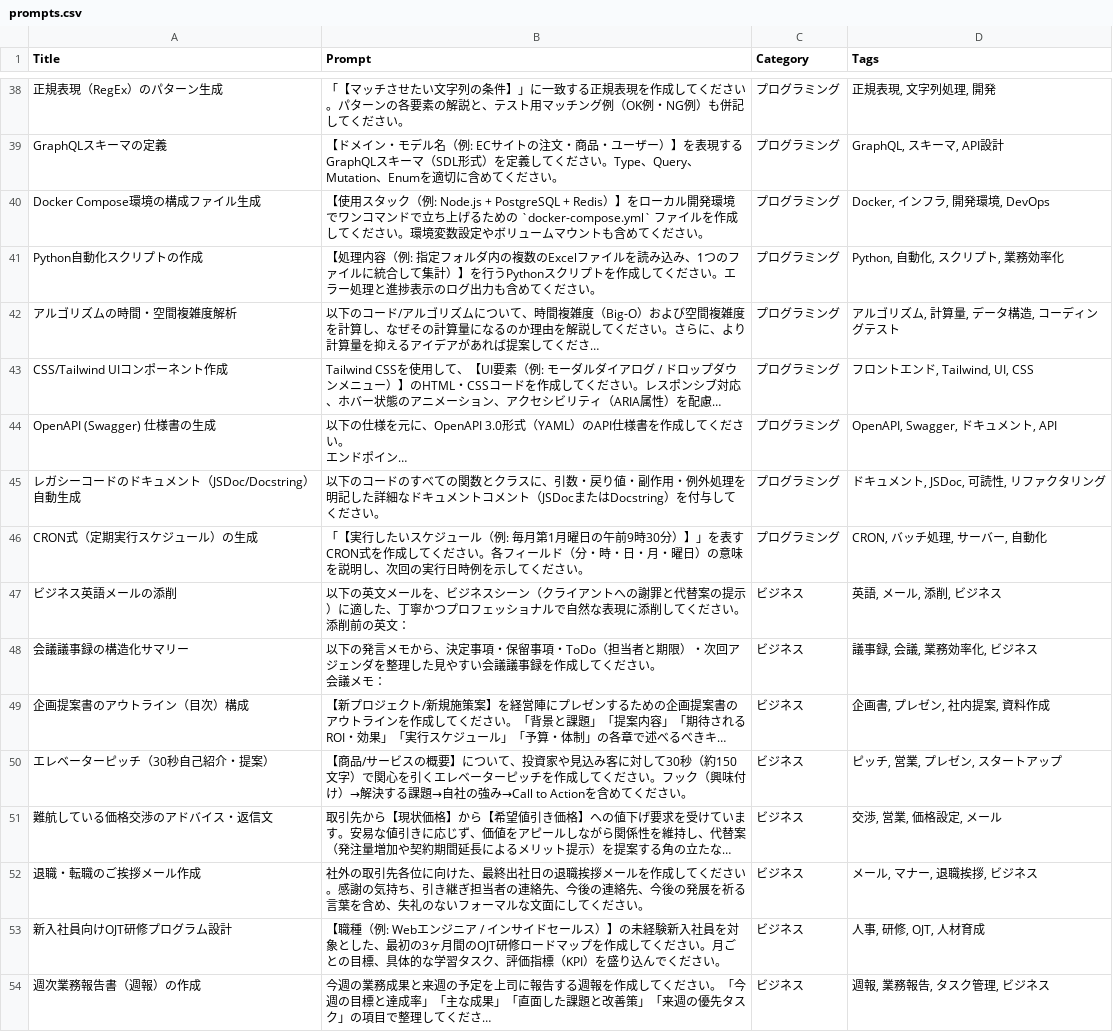
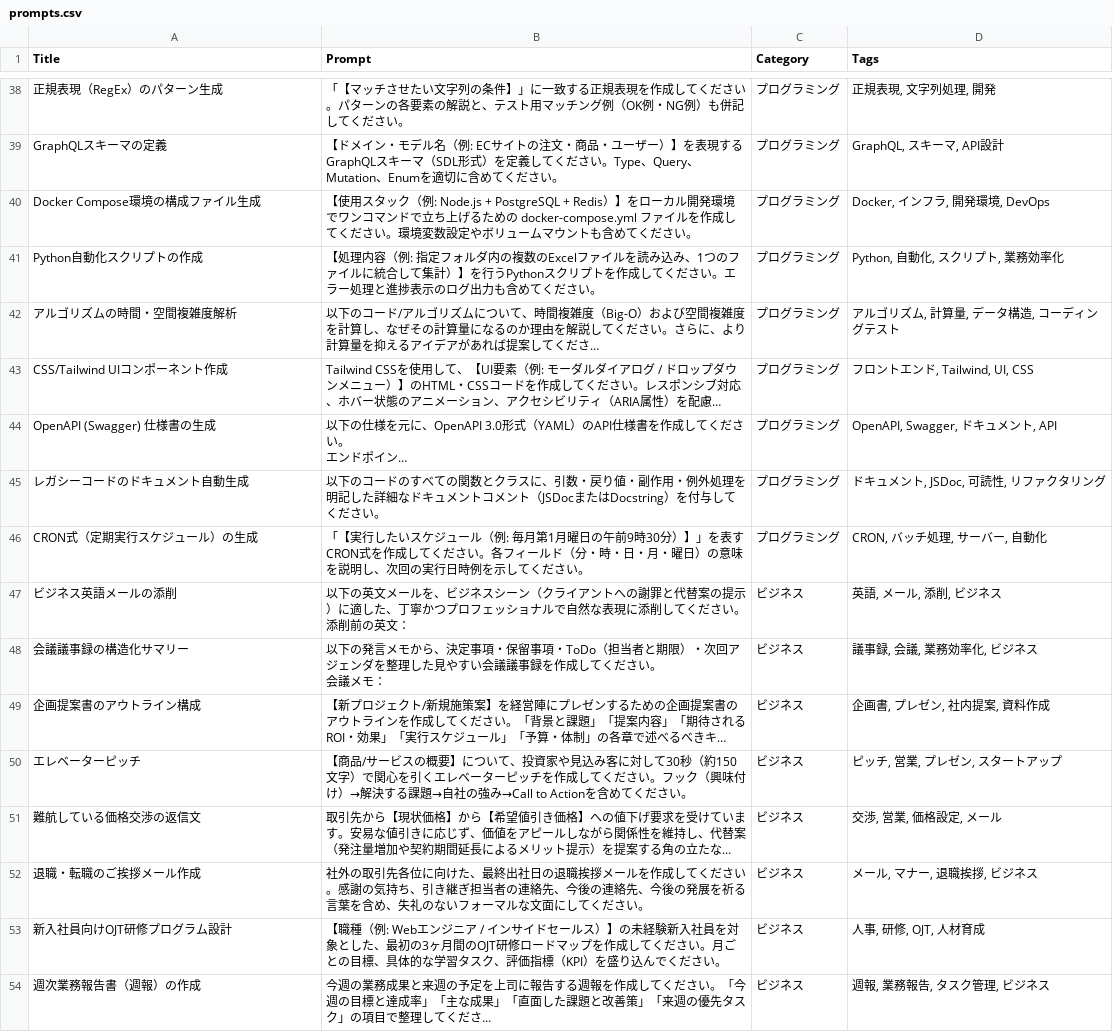
Before and after one commit to projectnagisajp/promptvault, a CSV file: prompts.csv, drawn as a sheet; only a part is shown, gaps mark what is left out; long unchanged cells end in …; the diff covers the shown part only; the diff names each change by its address in the sheet, - before the commit and + after, or states it on an @@ line.

```diff
--- a/prompts.csv
+++ b/prompts.csv
-B40 (Prompt): …ための `docker-compose.yml` ファイル…
+B40 (Prompt): …ための docker-compose.yml ファイル…
-A45 (Title): レガシーコードのドキュメント（JSDoc/Docstring）自動生成
+A45 (Title): レガシーコードのドキュメント自動生成
-A49 (Title): 企画提案書のアウトライン（目次）構成
+A49 (Title): 企画提案書のアウトライン構成
-A50 (Title): エレベーターピッチ（30秒自己紹介・提案）
+A50 (Title): エレベーターピッチ
-A51 (Title): 難航している価格交渉のアドバイス・返信文
+A51 (Title): 難航している価格交渉の返信文
```
Also changed, not shown: 32 edited cells elsewhere in this file, 1 other file.
